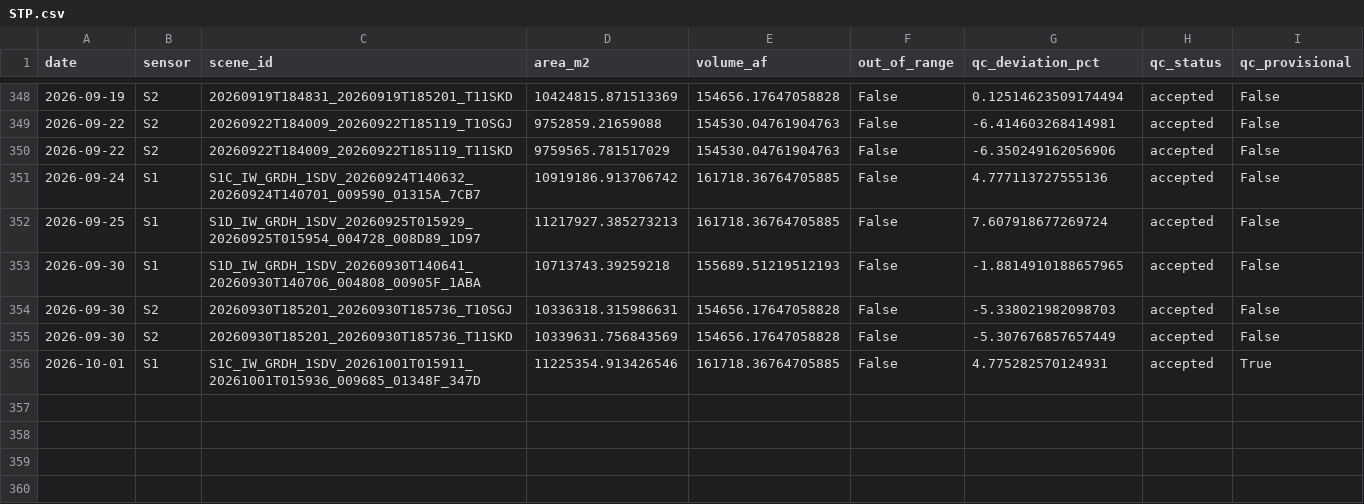
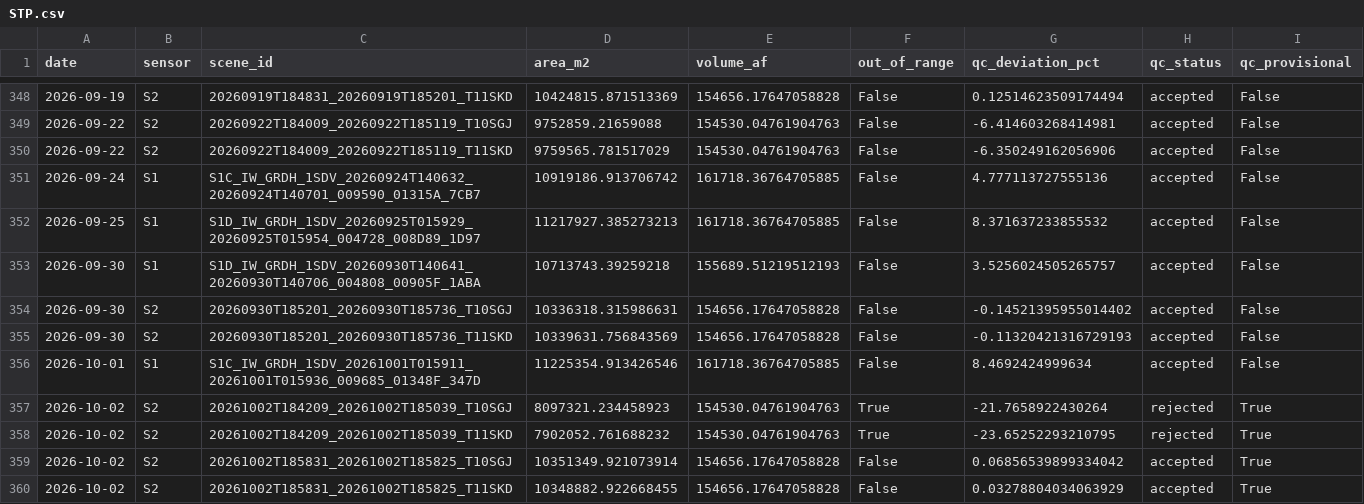
Before and after one commit to jimkaj/reservoir_ca, a CSV file: reservoirs/timeseries/STP.csv, drawn as a sheet; only a part is shown, gaps mark what is left out.

```diff
--- a/reservoirs/timeseries/STP.csv
+++ b/reservoirs/timeseries/STP.csv
@@ -351,6 +351,10 @@ date,sensor,scene_id,area_m2,volume_af,out_of_range,qc_deviation_pct,qc_status,q
 2026-09-24,S1,S1C_IW_GRDH_1SDV_20260924T140632_20260924T140701_009590_01315A_7CB7,10919186.913706742,161718.36764705885,False,4.777113727555136,accepted,False
-2026-09-25,S1,S1D_IW_GRDH_1SDV_20260925T015929_20260925T015954_004728_008D89_1D97,11217927.385273213,161718.36764705885,False,7.607918677269724,accepted,False
-2026-09-30,S1,S1D_IW_GRDH_1SDV_20260930T140641_20260930T140706_004808_00905F_1ABA,10713743.39259218,155689.51219512193,False,-1.8814910188657965,accepted,False
-2026-09-30,S2,20260930T185201_20260930T185736_T10SGJ,10336318.315986631,154656.17647058828,False,-5.338021982098703,accepted,False
-2026-09-30,S2,20260930T185201_20260930T185736_T11SKD,10339631.756843569,154656.17647058828,False,-5.307676857657449,accepted,False
-2026-10-01,S1,S1C_IW_GRDH_1SDV_20261001T015911_20261001T015936_009685_01348F_347D,11225354.913426546,161718.36764705885,False,4.775282570124931,accepted,True
+2026-09-25,S1,S1D_IW_GRDH_1SDV_20260925T015929_20260925T015954_004728_008D89_1D97,11217927.385273213,161718.36764705885,False,8.371637233855532,accepted,False
+2026-09-30,S1,S1D_IW_GRDH_1SDV_20260930T140641_20260930T140706_004808_00905F_1ABA,10713743.39259218,155689.51219512193,False,3.5256024505265757,accepted,False
+2026-09-30,S2,20260930T185201_20260930T185736_T10SGJ,10336318.315986631,154656.17647058828,False,-0.14521395955014402,accepted,False
+2026-09-30,S2,20260930T185201_20260930T185736_T11SKD,10339631.756843569,154656.17647058828,False,-0.11320421316729193,accepted,False
+2026-10-01,S1,S1C_IW_GRDH_1SDV_20261001T015911_20261001T015936_009685_01348F_347D,11225354.913426546,161718.36764705885,False,8.4692424999634,accepted,False
+2026-10-02,S2,20261002T184209_20261002T185039_T10SGJ,8097321.234458923,154530.04761904763,True,-21.7658922430264,rejected,True
+2026-10-02,S2,20261002T184209_20261002T185039_T11SKD,7902052.761688232,154530.04761904763,True,-23.65252293210795,rejected,True
+2026-10-02,S2,20261002T185831_20261002T185825_T10SGJ,10351349.921073914,154656.17647058828,False,0.06856539899334042,accepted,True
+2026-10-02,S2,20261002T185831_20261002T185825_T11SKD,10348882.922668455,154656.17647058828,False,0.03278804034063929,accepted,True
```
Also changed, not shown: reservoirs/timeseries/CCH.csv, reservoirs/timeseries/FRD.csv, 13 other files.
